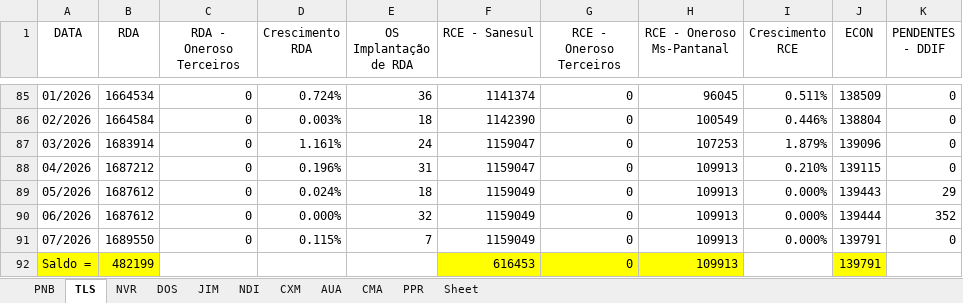
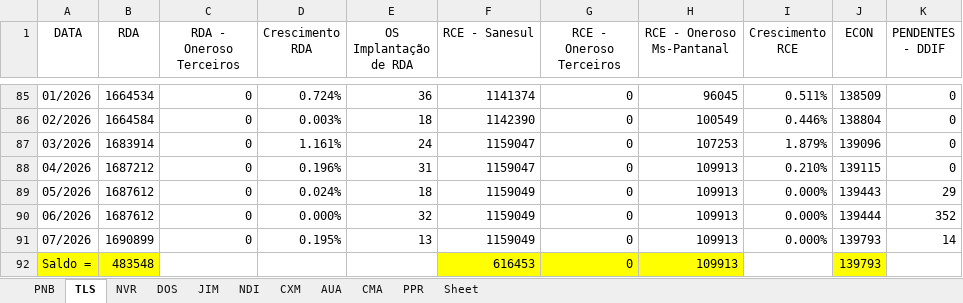
Before and after one commit to OtavioDayrots/Registro_Regional_MS, an Excel workbook: estado/registroRegional.xlsx, sheet TLS, drawn as a sheet; only a part is shown, gaps mark what is left out; values as stored, in another font and other column widths than the file's, no borders; charts and pictures not drawn; the diff names each change by its address in the sheet, - before the commit and + after, or states it on an @@ line.

```diff
--- a/estado/registroRegional.xlsx (sheet TLS)
+++ b/estado/registroRegional.xlsx (sheet TLS)
-B91 (RDA): 1689550
+B91 (RDA): 1690899
-D91 (Crescimento RDA): 0.115%
+D91 (Crescimento RDA): 0.195%
-E91 (OS Implantação de RDA): 7
+E91 (OS Implantação de RDA): 13
-J91:J92 (ECON): 139791
+J91:J92 (ECON): 139793
-K91 (PENDENTES - DDIF): 0
+K91 (PENDENTES - DDIF): 14
-B92 (RDA): 482199
+B92 (RDA): 483548
```
Also changed, not shown: sheet DOS, sheet CXM, sheet PNB, sheet NDI, sheet NVR, sheet JIM, 3 more sheets, regionais/registroDOS.xlsx, regionais/registroJIM.xlsx, 8 other files.
